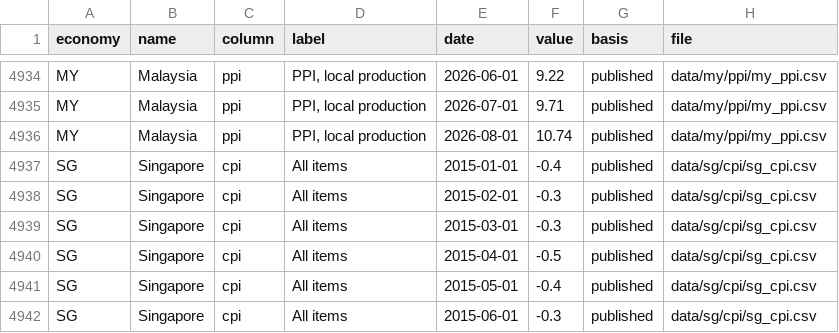
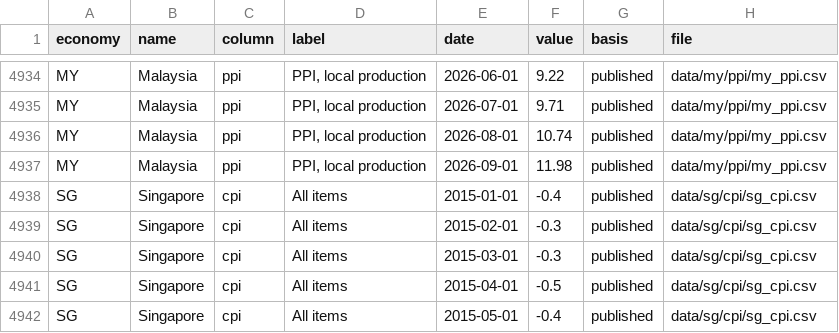
Before and after one commit to AsiaDecoded/Asia-vitals, a CSV file: data/asia/table/asia_table.csv, drawn as a sheet; only a part is shown, gaps mark what is left out; the shorter side is filled out with more unchanged rows.

```diff
--- a/data/asia/table/asia_table.csv
+++ b/data/asia/table/asia_table.csv
@@ -4936,2 +4936,3 @@ MY,Malaysia,ppi,"PPI, local production",2026-07-01,9.71,published,data/my/ppi/my
 MY,Malaysia,ppi,"PPI, local production",2026-08-01,10.74,published,data/my/ppi/my_ppi.csv
+MY,Malaysia,ppi,"PPI, local production",2026-09-01,11.98,published,data/my/ppi/my_ppi.csv
 SG,Singapore,cpi,All items,2015-01-01,-0.4,published,data/sg/cpi/sg_cpi.csv
```
Also changed, not shown: data/my/ppi/long.csv, data/my/ppi/my_ppi.csv, 6 other files.
